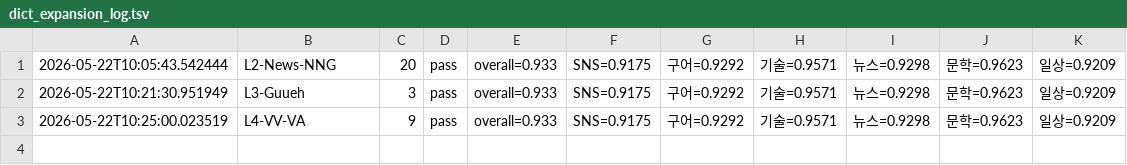
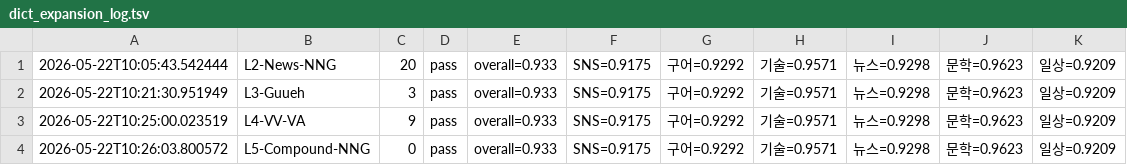
Before and after one commit to ongjin/garu, a TSV file: training/dict_expansion_log.tsv, drawn as a sheet.

Commit message:
feat(dict): L5-Compound-NNG layer 통과 (0개 엔트리 추가)

```diff
--- a/training/dict_expansion_log.tsv
+++ b/training/dict_expansion_log.tsv
@@ -3 +3,2 @@
 2026-05-22T10:25:00.023519	L4-VV-VA	9	pass	overall=0.933	SNS=0.9175	구어=0.9292	기술=0.9571	뉴스=0.9298	문학=0.9623	일상=0.9209
+2026-05-22T10:26:03.800572	L5-Compound-NNG	0	pass	overall=0.933	SNS=0.9175	구어=0.9292	기술=0.9571	뉴스=0.9298	문학=0.9623	일상=0.9209
```
Also changed, not shown: 1 other file.
